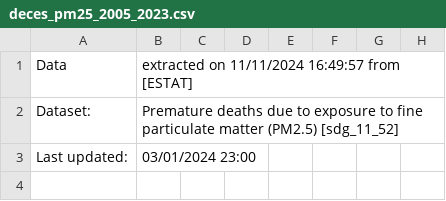
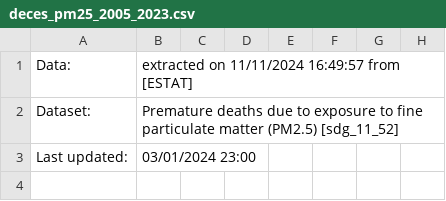
Before and after one commit to kurotako-data/eco_innovation_particules_fines, a CSV file: data/deces_pm25_2005_2023.csv, drawn as a sheet; only a part is shown; the diff names each change by its address in the sheet, - before the commit and + after, or states it on an @@ line.

Commit message:
Update deces_pm25_2005_2023.csv

```diff
--- a/data/deces_pm25_2005_2023.csv
+++ b/data/deces_pm25_2005_2023.csv
-A1: Data
+A1: Data:
```
